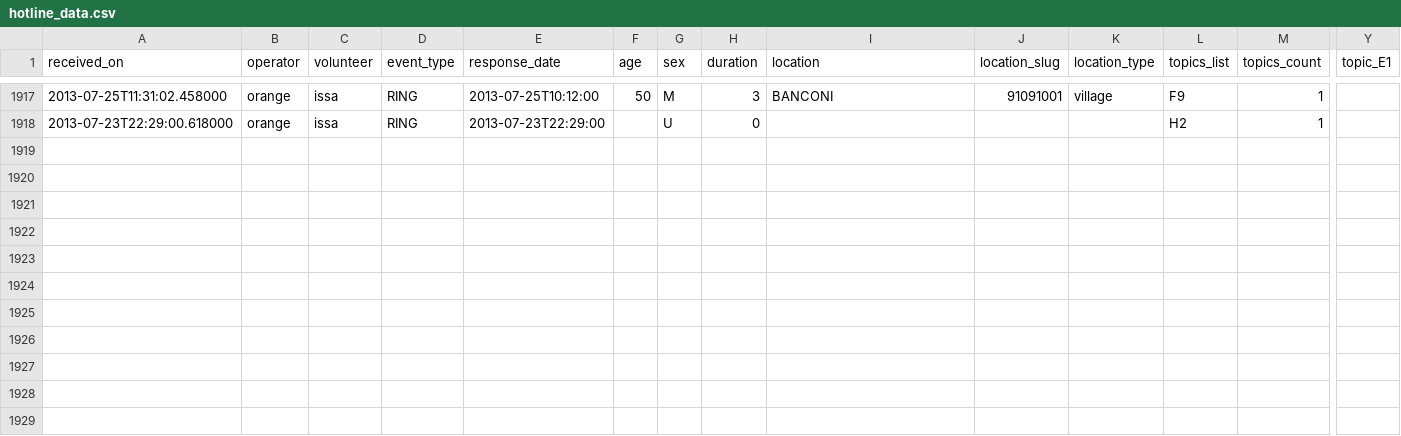
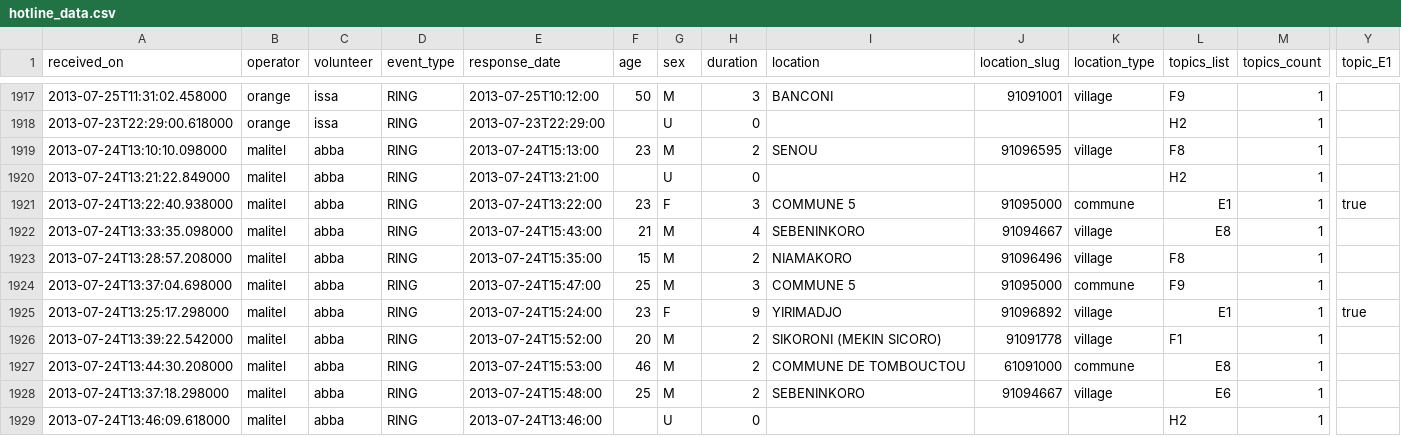
Before and after one commit to opendatamali/sos_hotline_data, a CSV file: hotline_data.csv, drawn as a sheet; only a part is shown, gaps mark what is left out; rows hold the shown columns only; the diff names each change by its address in the sheet, - before the commit and + after, or states it on an @@ line.

Commit message:
updated CSV data

```diff
--- a/hotline_data.csv
+++ b/hotline_data.csv
+row 1919: 2013-07-24T13:10:10.098000 | malitel | abba | RING | 2013-07-24T15:13:00 | 23 | M | 2 | SENOU | 91096595 | village | F8 | 1
+row 1920: 2013-07-24T13:21:22.849000 | malitel | abba | RING | 2013-07-24T13:21:00 |  | U | 0 |  |  |  | H2 | 1
+row 1921: 2013-07-24T13:22:40.938000 | malitel | abba | RING | 2013-07-24T13:22:00 | 23 | F | 3 | COMMUNE 5 | 91095000 | commune | E1 | 1 | true
+row 1922: 2013-07-24T13:33:35.098000 | malitel | abba | RING | 2013-07-24T15:43:00 | 21 | M | 4 | SEBENINKORO | 91094667 | village | E8 | 1
+row 1923: 2013-07-24T13:28:57.208000 | malitel | abba | RING | 2013-07-24T15:35:00 | 15 | M | 2 | NIAMAKORO | 91096496 | village | F8 | 1
+row 1924: 2013-07-24T13:37:04.698000 | malitel | abba | RING | 2013-07-24T15:47:00 | 25 | M | 3 | COMMUNE 5 | 91095000 | commune | F9 | 1
+row 1925: 2013-07-24T13:25:17.298000 | malitel | abba | RING | 2013-07-24T15:24:00 | 23 | F | 9 | YIRIMADJO | 91096892 | village | E1 | 1 | true
+row 1926: 2013-07-24T13:39:22.542000 | malitel | abba | RING | 2013-07-24T15:52:00 | 20 | M | 2 | SIKORONI (MEKIN SICORO) | 91091778 | village | F1 | 1
+row 1927: 2013-07-24T13:44:30.208000 | malitel | abba | RING | 2013-07-24T15:53:00 | 46 | M | 2 | COMMUNE DE TOMBOUCTOU | 61091000 | commune | E8 | 1
+row 1928: 2013-07-24T13:37:18.298000 | malitel | abba | RING | 2013-07-24T15:48:00 | 25 | M | 2 | SEBENINKORO | 91094667 | village | E6 | 1
+row 1929: 2013-07-24T13:46:09.618000 | malitel | abba | RING | 2013-07-24T13:46:00 |  | U | 0 |  |  |  | H2 | 1
```
Also changed, not shown: 1 other file.
